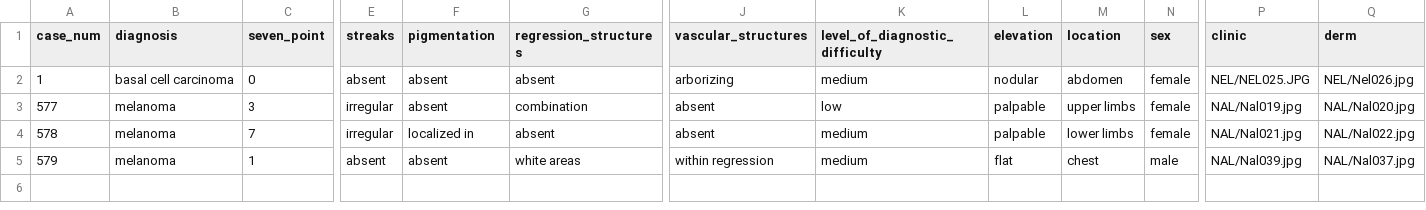
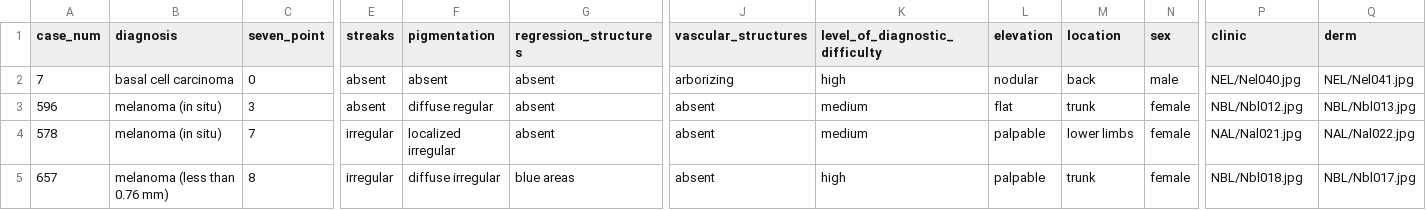
Before and after one commit to Matt-Cockayne/SkinCBM, a CSV file: notebooks/sample_data_derm7pt/derm7pt_metadata.csv, drawn as a sheet; only a part is shown, gaps mark what is left out; removed rows and columns are numbered as before the commit, all else as after; rows hold the shown columns only; the diff names each change by its address in the sheet, - before the commit and + after, or states it on an @@ line.

Commit message:
Update SkinCBM: Add intervention demos, fix trainer, update documentation
- Add demo_intervention.py and intervention_analysis.py examples
- Add 03_demo_intervention.ipynb notebook
- Fix trainer to track validation losses
- Update sample data (replace cases 1, 577 with 7, 596, 657)
- Add visualization utilities
- Remove deprecated information_theory.py
- Update README, docs, and SLURM scripts

```diff
--- a/notebooks/sample_data_derm7pt/derm7pt_metadata.csv
+++ b/notebooks/sample_data_derm7pt/derm7pt_metadata.csv
-A2 (case_num): 1
+A2 (case_num): 7
-K2 (level_of_diagnostic_difficulty): medium
+K2 (level_of_diagnostic_difficulty): high
-M2 (location): abdomen
+M2 (location): back
-N2 (sex): female
+N2 (sex): male
-P2 (clinic): NEL/NEL025.JPG
+P2 (clinic): NEL/Nel040.jpg
-Q2 (derm): NEL/Nel026.jpg
+Q2 (derm): NEL/Nel041.jpg
-row 3: 577 | melanoma | 3 | irregular | absent | combination | absent | low | palpable | upper limbs | female | NAL/Nal019.jpg | NAL/Nal020.jpg
+row 3: 596 | melanoma (in situ) | 3 | absent | diffuse regular | absent | absent | medium | flat | trunk | female | NBL/Nbl012.jpg | NBL/Nbl013.jpg
-B4 (diagnosis): melanoma
+B4 (diagnosis): melanoma (in situ)
-F4 (pigmentation): localized in
+F4 (pigmentation): localized irregular
-row 5: 579 | melanoma | 1 | absent | absent | white areas | within regression | medium | flat | chest | male | NAL/Nal039.jpg | NAL/Nal037.jpg
+row 5: 657 | melanoma (less than 0.76 mm) | 8 | irregular | diffuse irregular | blue areas | absent | high | palpable | trunk | female | NBL/Nbl018.jpg | NBL/Nbl017.jpg
```
Also changed, not shown: 30 other files.
